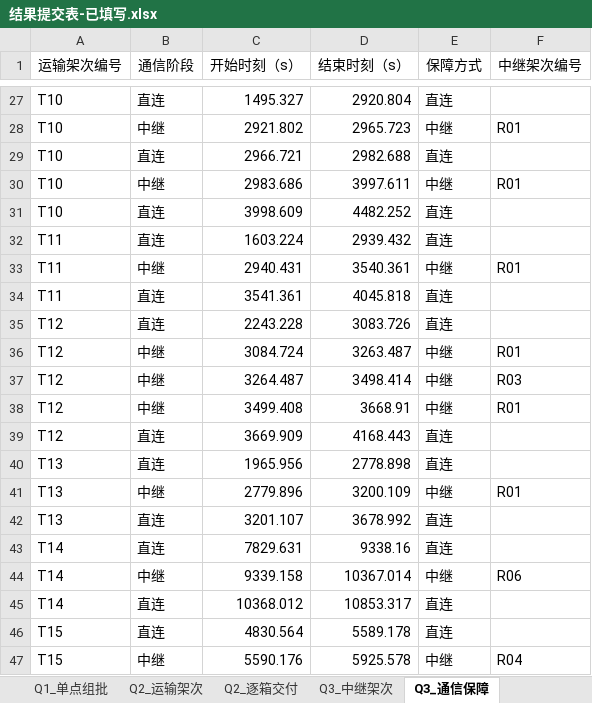
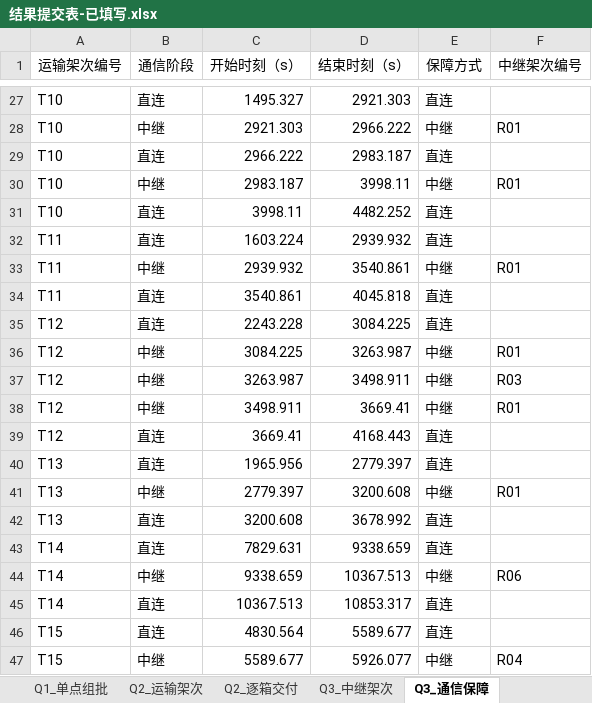
Before and after one commit to 1147426025lu-bot/-, an Excel workbook: 结果提交表-已填写.xlsx, sheet Q3_通信保障, drawn as a sheet; only a part is shown, gaps mark what is left out; values as stored, in another font and other column widths than the file's, no borders; the diff covers the shown part only; the diff names each change by its address in the sheet, - before the commit and + after, or states it on an @@ line.

```diff
--- a/结果提交表-已填写.xlsx (sheet Q3_通信保障)
+++ b/结果提交表-已填写.xlsx (sheet Q3_通信保障)
-D27 (结束时刻（s）): 2920.804
+D27 (结束时刻（s）): 2921.303
-C28 (开始时刻（s）): 2921.802
+C28 (开始时刻（s）): 2921.303
-D28 (结束时刻（s）): 2965.723
+D28 (结束时刻（s）): 2966.222
-C29 (开始时刻（s）): 2966.721
+C29 (开始时刻（s）): 2966.222
-D29 (结束时刻（s）): 2982.688
+D29 (结束时刻（s）): 2983.187
-C30 (开始时刻（s）): 2983.686
+C30 (开始时刻（s）): 2983.187
-D30 (结束时刻（s）): 3997.611
+D30 (结束时刻（s）): 3998.11
-C31 (开始时刻（s）): 3998.609
+C31 (开始时刻（s）): 3998.11
-D32 (结束时刻（s）): 2939.432
+D32 (结束时刻（s）): 2939.932
-C33 (开始时刻（s）): 2940.431
+C33 (开始时刻（s）): 2939.932
-D33 (结束时刻（s）): 3540.361
+D33 (结束时刻（s）): 3540.861
-C34 (开始时刻（s）): 3541.361
+C34 (开始时刻（s）): 3540.861
-D35 (结束时刻（s）): 3083.726
+D35 (结束时刻（s）): 3084.225
-C36 (开始时刻（s）): 3084.724
+C36 (开始时刻（s）): 3084.225
-D36 (结束时刻（s）): 3263.487
+D36 (结束时刻（s）): 3263.987
-C37 (开始时刻（s）): 3264.487
+C37 (开始时刻（s）): 3263.987
-D37 (结束时刻（s）): 3498.414
+D37 (结束时刻（s）): 3498.911
-C38 (开始时刻（s）): 3499.408
+C38 (开始时刻（s）): 3498.911
-D38 (结束时刻（s）): 3668.91
+D38 (结束时刻（s）): 3669.41
-C39 (开始时刻（s）): 3669.909
+C39 (开始时刻（s）): 3669.41
-D40 (结束时刻（s）): 2778.898
+D40 (结束时刻（s）): 2779.397
-C41 (开始时刻（s）): 2779.896
+C41 (开始时刻（s）): 2779.397
-D41 (结束时刻（s）): 3200.109
+D41 (结束时刻（s）): 3200.608
-C42 (开始时刻（s）): 3201.107
+C42 (开始时刻（s）): 3200.608
-D43 (结束时刻（s）): 9338.16
+D43 (结束时刻（s）): 9338.659
-C44 (开始时刻（s）): 9339.158
+C44 (开始时刻（s）): 9338.659
-D44 (结束时刻（s）): 10367.014
+D44 (结束时刻（s）): 10367.513
-C45 (开始时刻（s）): 10368.012
+C45 (开始时刻（s）): 10367.513
-D46 (结束时刻（s）): 5589.178
+D46 (结束时刻（s）): 5589.677
-C47 (开始时刻（s）): 5590.176
+C47 (开始时刻（s）): 5589.677
-D47 (结束时刻（s）): 5925.578
+D47 (结束时刻（s）): 5926.077
```
Also changed, not shown: 71 edited cells elsewhere in this sheet, sheet Q1_单点组批, sheet Q4_分区配置, 53 other files.
